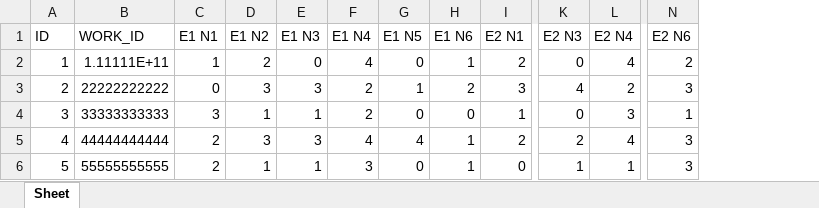
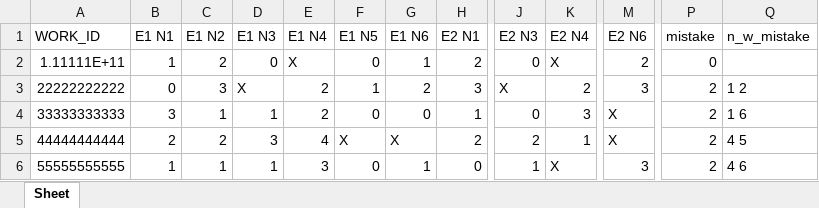
Before and after one commit to place3/RateScaner, an Excel workbook: user_table/test.xlsx, sheet Sheet, drawn as a sheet; only a part is shown, gaps mark what is left out; values as stored, in another font and other column widths than the file's, no borders; removed rows and columns are numbered as before the commit, all else as after; the diff names each change by its address in the sheet, - before the commit and + after, or states it on an @@ line.

```diff
--- a/user_table/test.xlsx (sheet Sheet)
+++ b/user_table/test.xlsx (sheet Sheet)
-column A (ID), rows 2-6: 1 | 2 | 3 | 4 | 5
+column P (mistake), rows 2-6: 0 | 2 | 2 | 2 | 2
+column Q (n_w_mistake), rows 3-6: 1 2 | 1 6 | 4 5 | 4 6
-E2 (E1 N4): 4
+E2 (E1 N4): X
-K2 (E2 N4): 4
+K2 (E2 N4): X
-D3 (E1 N3): 3
+D3 (E1 N3): X
-J3 (E2 N3): 4
+J3 (E2 N3): X
-M4 (E2 N6): 1
+M4 (E2 N6): X
-C5 (E1 N2): 3
+C5 (E1 N2): 2
-F5 (E1 N5): 4
+F5 (E1 N5): X
-G5 (E1 N6): 1
+G5 (E1 N6): X
-K5 (E2 N4): 4
+K5 (E2 N4): 1
-M5 (E2 N6): 3
+M5 (E2 N6): X
-B6 (E1 N1): 2
+B6 (E1 N1): 1
-K6 (E2 N4): 1
+K6 (E2 N4): X
```
Also changed, not shown: 15 other files.
